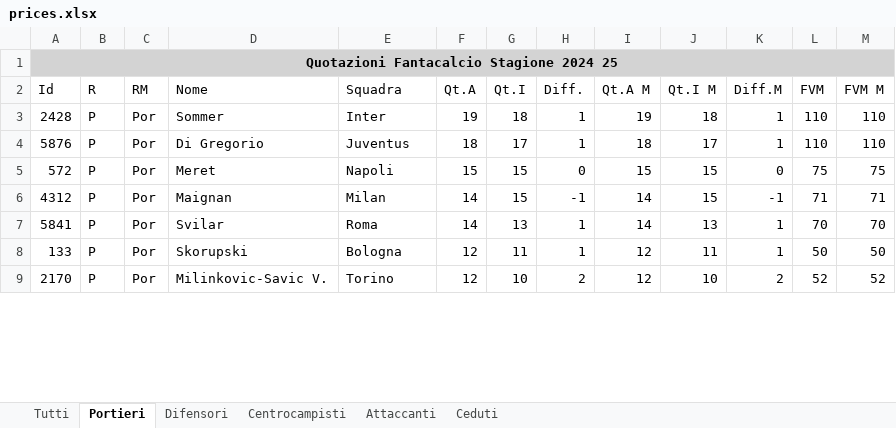
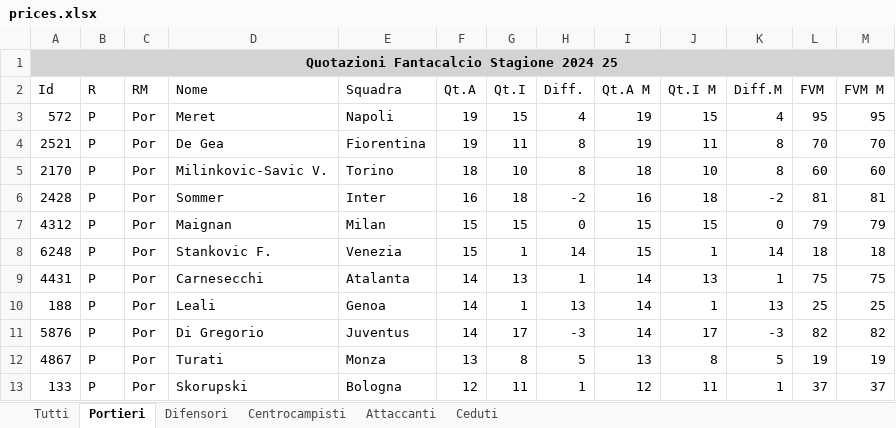
Before and after one commit to faveric/FantaAnalisi, an Excel workbook: Data/prices.xlsx, sheet Portieri, drawn as a sheet; only a part is shown; values as stored, in another font and other column widths than the file's, no borders; removed rows and columns are numbered as before the commit, all else as after; the diff covers the shown part only; the diff names each change by its address in the sheet, - before the commit and + after, or states it on an @@ line.

```diff
--- a/Data/prices.xlsx (sheet Portieri)
+++ b/Data/prices.xlsx (sheet Portieri)
-row 3: 2428 | P | Por | Sommer | Inter | 19 | 18 | 1 | 19 | 18 | 1 | 110 | 110
-row 4: 5876 | P | Por | Di Gregorio | Juventus | 18 | 17 | 1 | 18 | 17 | 1 | 110 | 110
-F3 (Qt.A): 15
+F3 (Qt.A): 19
-H3 (Diff.): 0
+H3 (Diff.): 4
-I3 (Qt.A M): 15
+I3 (Qt.A M): 19
-K3 (Diff.M): 0
+K3 (Diff.M): 4
-L3 (FVM): 75
+L3 (FVM): 95
-M3 (FVM M): 75
+M3 (FVM M): 95
+row 4: 2521 | P | Por | De Gea | Fiorentina | 19 | 11 | 8 | 19 | 11 | 8 | 70 | 70
+row 5: 2170 | P | Por | Milinkovic-Savic V. | Torino | 18 | 10 | 8 | 18 | 10 | 8 | 60 | 60
+row 6: 2428 | P | Por | Sommer | Inter | 16 | 18 | -2 | 16 | 18 | -2 | 81 | 81
-F7 (Qt.A): 14
+F7 (Qt.A): 15
-H7 (Diff.): -1
+H7 (Diff.): 0
-I7 (Qt.A M): 14
+I7 (Qt.A M): 15
-K7 (Diff.M): -1
+K7 (Diff.M): 0
-L7 (FVM): 71
+L7 (FVM): 79
-M7 (FVM M): 71
+M7 (FVM M): 79
+row 8: 6248 | P | Por | Stankovic F. | Venezia | 15 | 1 | 14 | 15 | 1 | 14 | 18 | 18
-A9 (Id): 5841
+A9 (Id): 4431
-D9 (Nome): Svilar
+D9 (Nome): Carnesecchi
-E9 (Squadra): Roma
+E9 (Squadra): Atalanta
-L9 (FVM): 70
+L9 (FVM): 75
-M9 (FVM M): 70
+M9 (FVM M): 75
+row 10: 188 | P | Por | Leali | Genoa | 14 | 1 | 13 | 14 | 1 | 13 | 25 | 25
+row 11: 5876 | P | Por | Di Gregorio | Juventus | 14 | 17 | -3 | 14 | 17 | -3 | 82 | 82
+row 12: 4867 | P | Por | Turati | Monza | 13 | 8 | 5 | 13 | 8 | 5 | 19 | 19
-L13 (FVM): 50
+L13 (FVM): 37
-M13 (FVM M): 50
+M13 (FVM M): 37
-row 9: 2170 | P | Por | Milinkovic-Savic V. | Torino | 12 | 10 | 2 | 12 | 10 | 2 | 52 | 52
```
Also changed, not shown: 21 added rows, 24 removed rows, 12 moved rows and 45 edited cells elsewhere in this sheet, sheet Tutti, sheet Difensori, sheet Centrocampisti, sheet Attaccanti, sheet Ceduti, 2 other files.
